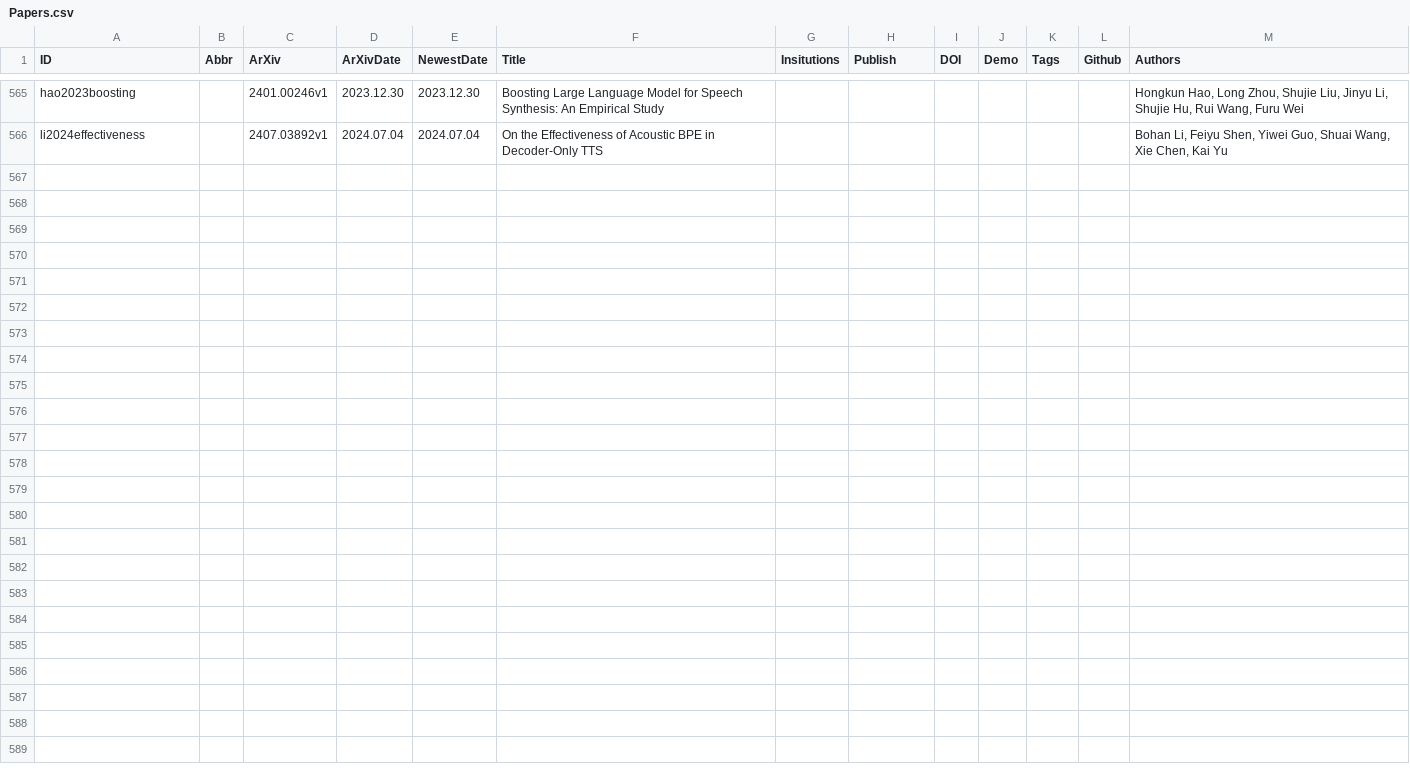
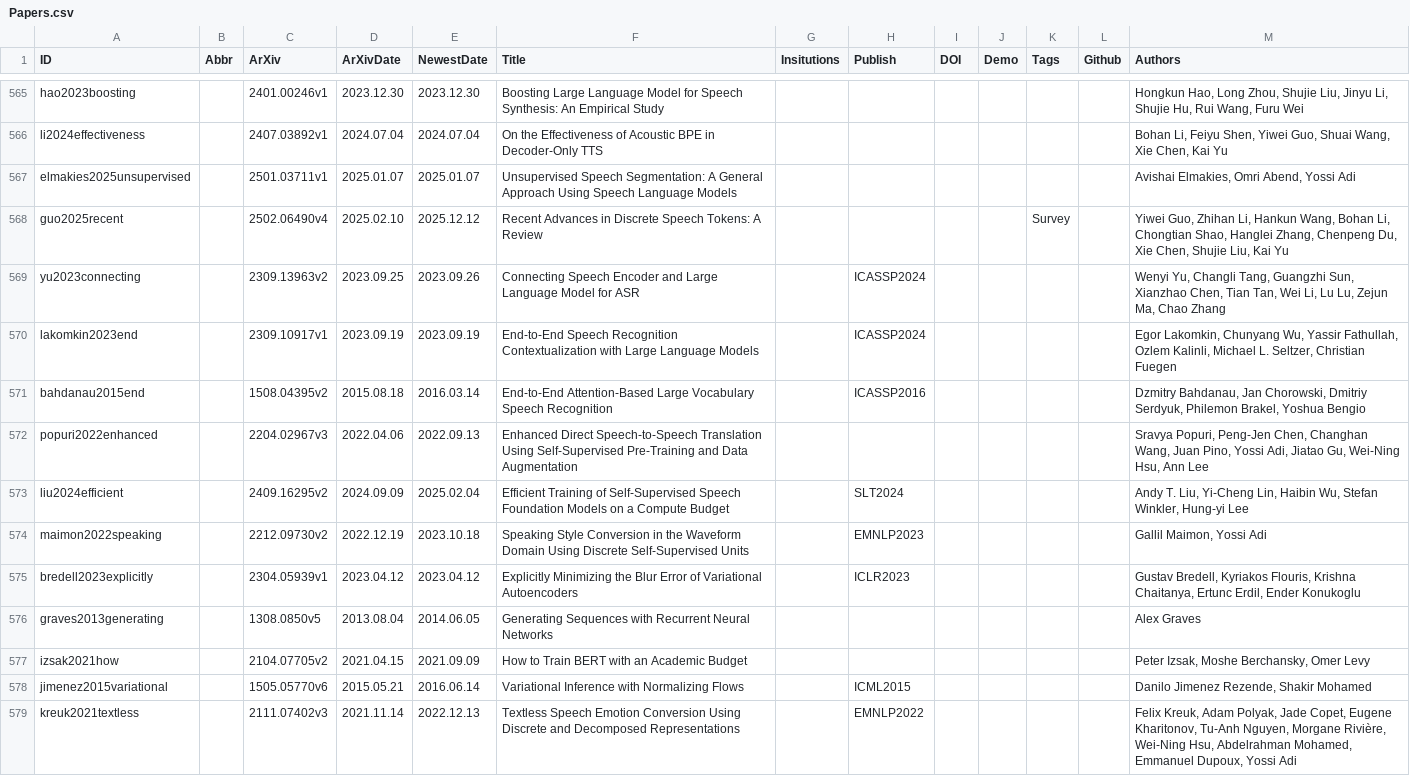
Before and after one commit to SapphireLab/Sapphire-TTS-Collection, a CSV file: Papers.csv, drawn as a sheet; only a part is shown, gaps mark what is left out; the diff names each change by its address in the sheet, - before the commit and + after, or states it on an @@ line.

Commit message:
Update Papers

```diff
--- a/Papers.csv
+++ b/Papers.csv
+row 567: elmakies2025unsupervised |  | 2501.03711v1 | 2025.01.07 | 2025.01.07 | Unsupervised Speech Segmentation: A General Approach Using Speech Language Models |  |  |  |  |  |  | Avishai Elmakies, Omri Abend, Yossi Adi
+row 568: guo2025recent |  | 2502.06490v4 | 2025.02.10 | 2025.12.12 | Recent Advances in Discrete Speech Tokens: A Review |  |  |  |  | Survey |  | Yiwei Guo, Zhihan Li, Hankun Wang, Bohan Li, Chongtian Shao, Hanglei Zhang, Chenpeng Du, Xie Chen, Shujie Liu, Kai Yu
+row 569: yu2023connecting |  | 2309.13963v2 | 2023.09.25 | 2023.09.26 | Connecting Speech Encoder and Large Language Model for ASR |  | ICASSP2024 |  |  |  |  | Wenyi Yu, Changli Tang, Guangzhi Sun, Xianzhao Chen, Tian Tan, Wei Li, Lu Lu, Zejun Ma, Chao Zhang
+row 570: lakomkin2023end |  | 2309.10917v1 | 2023.09.19 | 2023.09.19 | End-to-End Speech Recognition Contextualization with Large Language Models |  | ICASSP2024 |  |  |  |  | Egor Lakomkin, Chunyang Wu, Yassir Fathullah, Ozlem Kalinli, Michael L. Seltzer, Christian Fuegen
+row 571: bahdanau2015end |  | 1508.04395v2 | 2015.08.18 | 2016.03.14 | End-to-End Attention-Based Large Vocabulary Speech Recognition |  | ICASSP2016 |  |  |  |  | Dzmitry Bahdanau, Jan Chorowski, Dmitriy Serdyuk, Philemon Brakel, Yoshua Bengio
+row 572: popuri2022enhanced |  | 2204.02967v3 | 2022.04.06 | 2022.09.13 | Enhanced Direct Speech-to-Speech Translation Using Self-Supervised Pre-Training and Data Augmentation |  |  |  |  |  |  | Sravya Popuri, Peng-Jen Chen, Changhan Wang, Juan Pino, Yossi Adi, Jiatao Gu, Wei-Ning Hsu, Ann Lee
+row 573: liu2024efficient |  | 2409.16295v2 | 2024.09.09 | 2025.02.04 | Efficient Training of Self-Supervised Speech Foundation Models on a Compute Budget |  | SLT2024 |  |  |  |  | Andy T. Liu, Yi-Cheng Lin, Haibin Wu, Stefan Winkler, Hung-yi Lee
+row 574: maimon2022speaking |  | 2212.09730v2 | 2022.12.19 | 2023.10.18 | Speaking Style Conversion in the Waveform Domain Using Discrete Self-Supervised Units |  | EMNLP2023 |  |  |  |  | Gallil Maimon, Yossi Adi
+row 575: bredell2023explicitly |  | 2304.05939v1 | 2023.04.12 | 2023.04.12 | Explicitly Minimizing the Blur Error of Variational Autoencoders |  | ICLR2023 |  |  |  |  | Gustav Bredell, Kyriakos Flouris, Krishna Chaitanya, Ertunc Erdil, Ender Konukoglu
+row 576: graves2013generating |  | 1308.0850v5 | 2013.08.04 | 2014.06.05 | Generating Sequences with Recurrent Neural Networks |  |  |  |  |  |  | Alex Graves
+row 577: izsak2021how |  | 2104.07705v2 | 2021.04.15 | 2021.09.09 | How to Train BERT with an Academic Budget |  |  |  |  |  |  | Peter Izsak, Moshe Berchansky, Omer Levy
+row 578: jimenez2015variational |  | 1505.05770v6 | 2015.05.21 | 2016.06.14 | Variational Inference with Normalizing Flows |  | ICML2015 |  |  |  |  | Danilo Jimenez Rezende, Shakir Mohamed
+row 579: kreuk2021textless |  | 2111.07402v3 | 2021.11.14 | 2022.12.13 | Textless Speech Emotion Conversion Using Discrete and Decomposed Representations |  | EMNLP2022 |  |  |  |  | Felix Kreuk, Adam Polyak, Jade Copet, Eugene Kharitonov, Tu-Anh Nguyen, Morgane Rivière, Wei-Ning Hsu, Abdelrahman Mohamed, Emmanuel Dupoux, Yossi Adi
```
